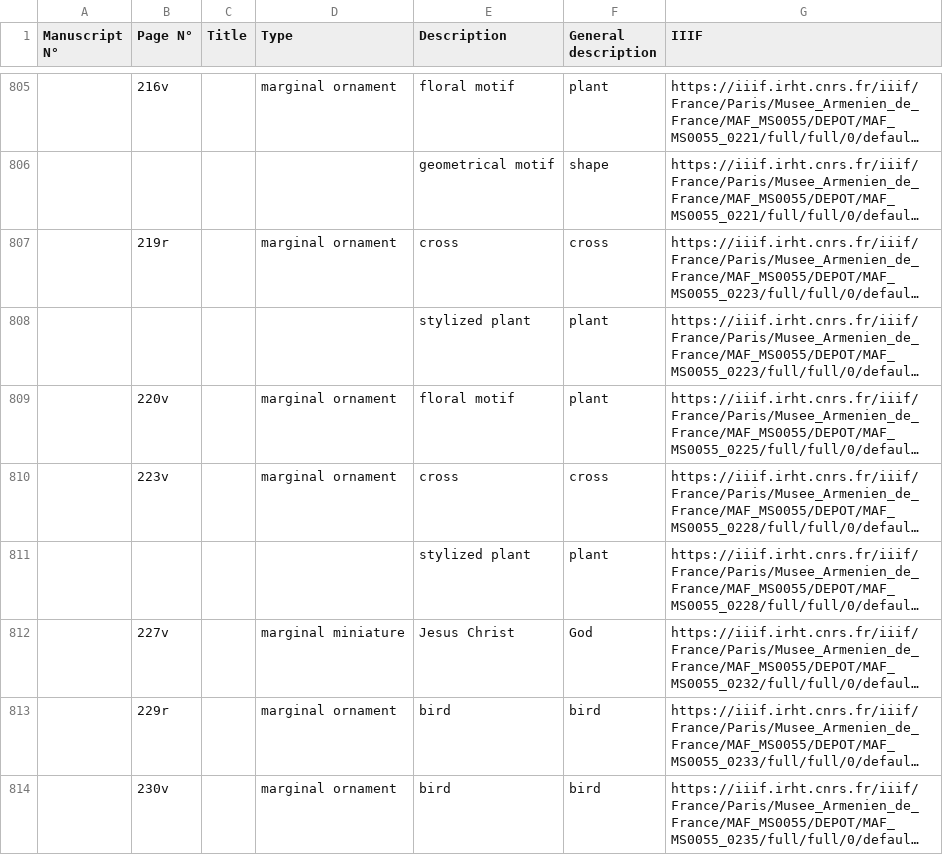
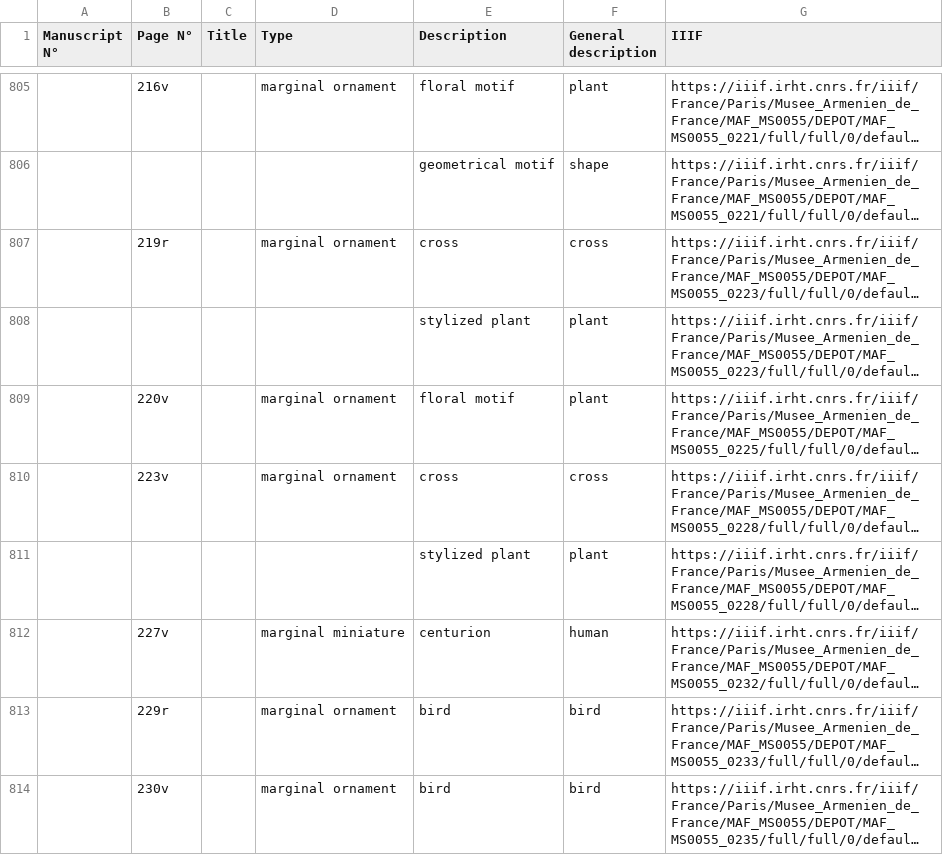
Before and after one commit to CVidalG/Index-of-Armenian-Manuscripts, a TSV file: Illuminations_Index.tsv, drawn as a sheet; only a part is shown, gaps mark what is left out; long unchanged cells end in …; the diff names each change by its address in the sheet, - before the commit and + after, or states it on an @@ line.

Commit message:
last version

```diff
--- a/Illuminations_Index.tsv
+++ b/Illuminations_Index.tsv
-E812 (Description): Jesus Christ
+E812 (Description): centurion
-F812 (General description): God
+F812 (General description): human
```
